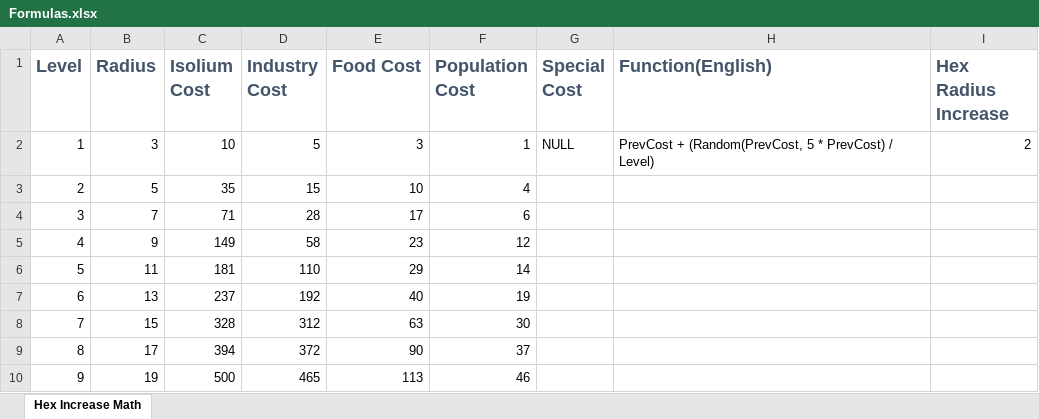
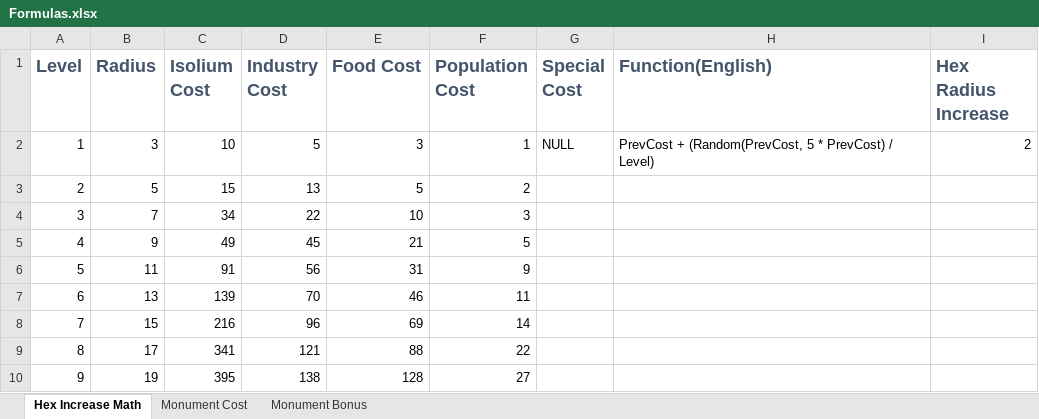
Before and after one commit to TheAVIATOR559/hex-trigger, an Excel workbook: design docs/Formulas.xlsx, sheet Hex Increase Math, drawn as a sheet; only a part is shown; values as stored, in another font and other column widths than the file's, no borders; charts and pictures not drawn; the diff covers the shown part only; the diff names each change by its address in the sheet, - before the commit and + after, or states it on an @@ line.

```diff
--- a/design docs/Formulas.xlsx (sheet Hex Increase Math)
+++ b/design docs/Formulas.xlsx (sheet Hex Increase Math)
+sheet tab: Monument Cost
+sheet tab: Monument Bonus
-C3 (Isolium Cost): 35
+C3 (Isolium Cost): 15
-D3 (Industry Cost): 15
+D3 (Industry Cost): 13
-E3 (Food Cost): 10
+E3 (Food Cost): 5
-F3 (Population Cost): 4
+F3 (Population Cost): 2
-C4 (Isolium Cost): 71
+C4 (Isolium Cost): 34
-D4 (Industry Cost): 28
+D4 (Industry Cost): 22
-E4 (Food Cost): 17
+E4 (Food Cost): 10
-F4 (Population Cost): 6
+F4 (Population Cost): 3
-C5 (Isolium Cost): 149
+C5 (Isolium Cost): 49
-D5 (Industry Cost): 58
+D5 (Industry Cost): 45
-E5 (Food Cost): 23
+E5 (Food Cost): 21
-F5 (Population Cost): 12
+F5 (Population Cost): 5
-C6 (Isolium Cost): 181
+C6 (Isolium Cost): 91
-D6 (Industry Cost): 110
+D6 (Industry Cost): 56
-E6 (Food Cost): 29
+E6 (Food Cost): 31
-F6 (Population Cost): 14
+F6 (Population Cost): 9
-C7 (Isolium Cost): 237
+C7 (Isolium Cost): 139
-D7 (Industry Cost): 192
+D7 (Industry Cost): 70
-E7 (Food Cost): 40
+E7 (Food Cost): 46
-F7 (Population Cost): 19
+F7 (Population Cost): 11
-C8 (Isolium Cost): 328
+C8 (Isolium Cost): 216
-D8 (Industry Cost): 312
+D8 (Industry Cost): 96
-E8 (Food Cost): 63
+E8 (Food Cost): 69
-F8 (Population Cost): 30
+F8 (Population Cost): 14
-C9 (Isolium Cost): 394
+C9 (Isolium Cost): 341
-D9 (Industry Cost): 372
+D9 (Industry Cost): 121
-E9 (Food Cost): 90
+E9 (Food Cost): 88
-F9 (Population Cost): 37
+F9 (Population Cost): 22
-C10 (Isolium Cost): 500
+C10 (Isolium Cost): 395
-D10 (Industry Cost): 465
+D10 (Industry Cost): 138
-E10 (Food Cost): 113
+E10 (Food Cost): 128
-F10 (Population Cost): 46
+F10 (Population Cost): 27
```
Also changed, not shown: 48 edited cells elsewhere in this sheet, charts or pictures, design docs/Buildings.xlsx, 58 other files.
